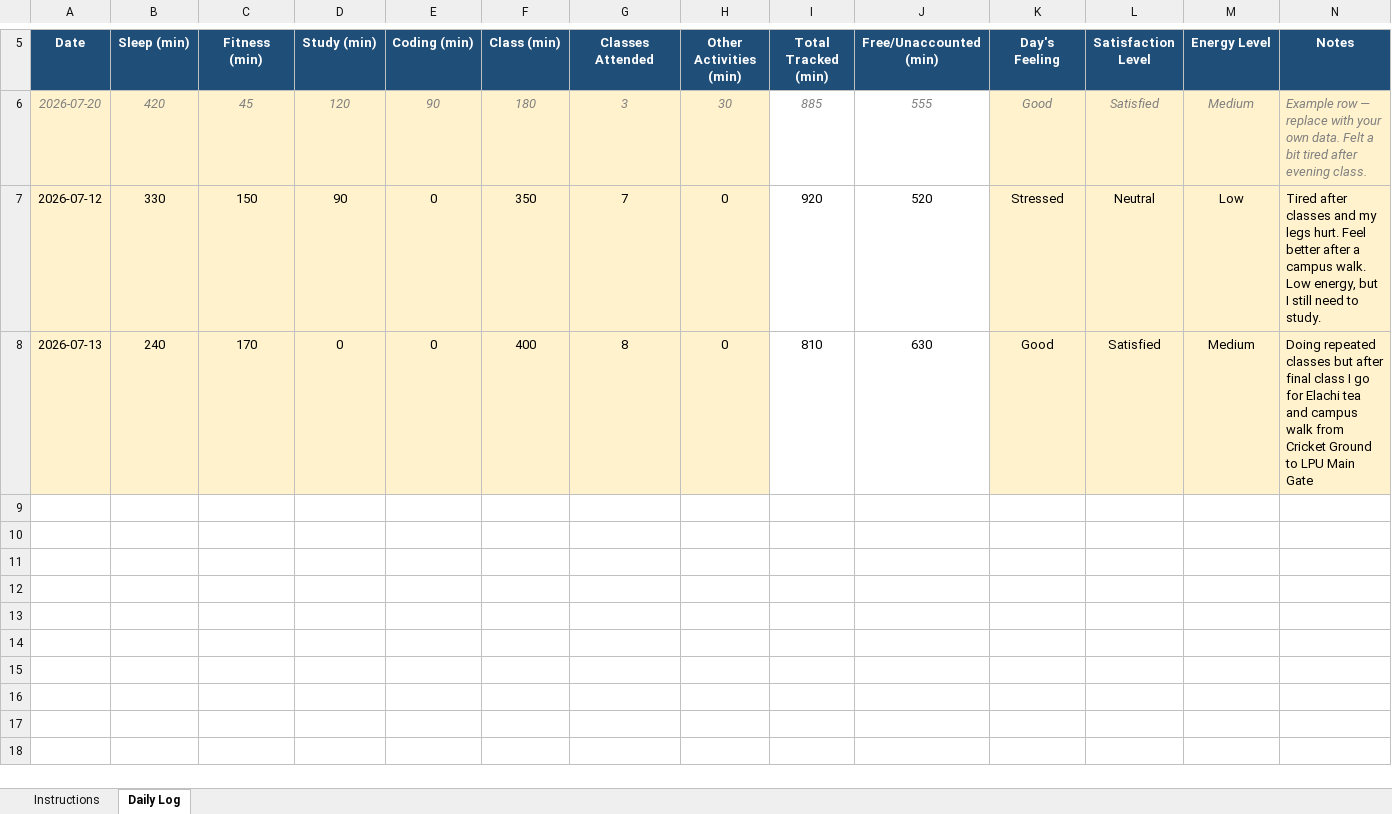
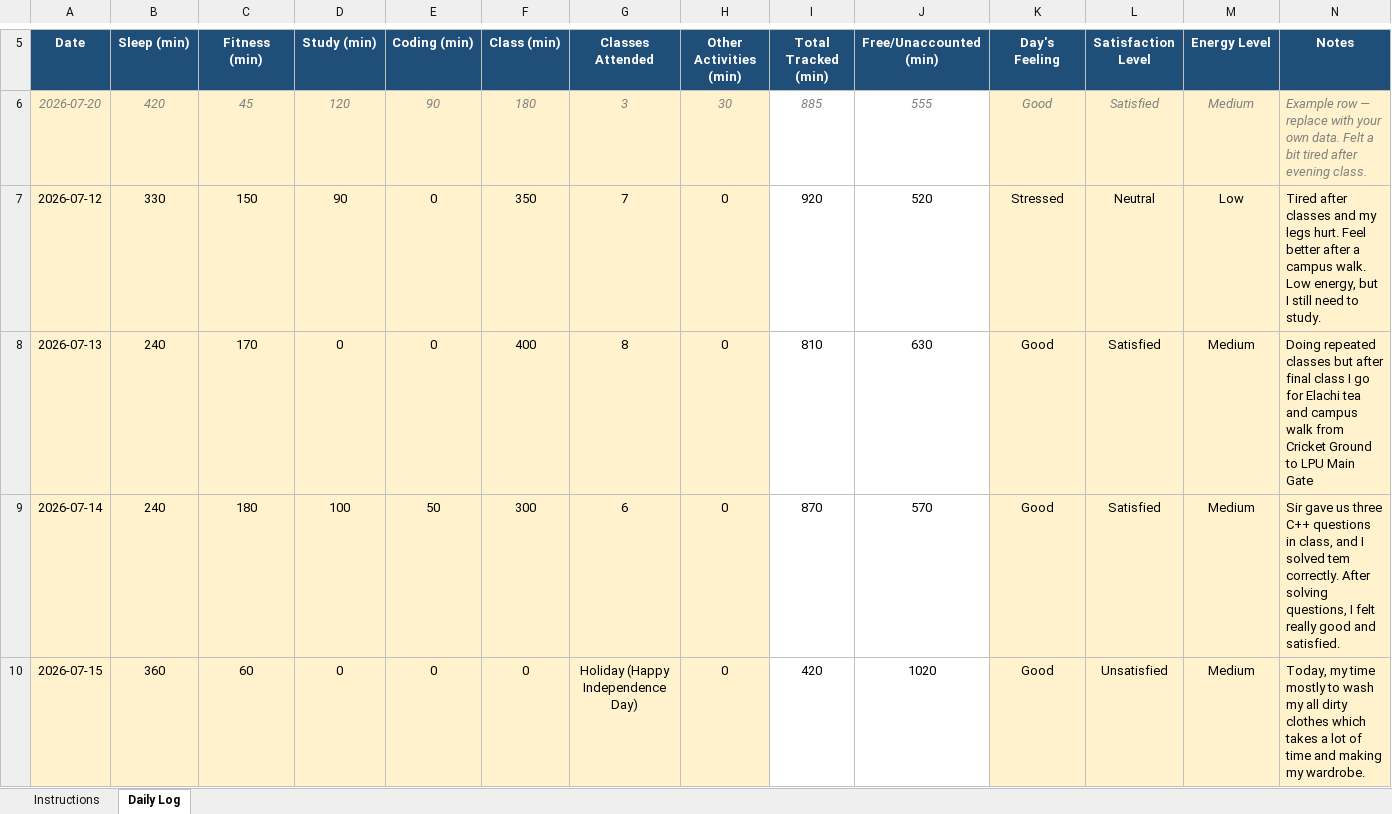
Before and after one commit to ADARSH29112003/CAP455-Daily-Work, an Excel workbook: Introudction in Pyhton EXCEL/12605178.xlsx, sheet Daily Log, drawn as a sheet; only a part is shown, gaps mark what is left out; values as stored, in another font and other column widths than the file's, no borders; conditional formats not drawn; the diff names each change by its address in the sheet, - before the commit and + after, or states it on an @@ line.

Commit message:
Excel
 Added 14 and 15 August 2026

```diff
--- a/Introudction in Pyhton EXCEL/12605178.xlsx (sheet Daily Log)
+++ b/Introudction in Pyhton EXCEL/12605178.xlsx (sheet Daily Log)
+row 9: 2026-07-14 | 240 | 180 | 100 | 50 | 300 | 6 | 0 | 870 | 570 | Good | Satisfied | Medium | Sir gave us three C++ questions in class, and I solved tem correctly. After solving questions, I felt really good and satisfied.
+row 10: 2026-07-15 | 360 | 60 | 0 | 0 | 0 | Holiday (Happy Independence Day) | 0 | 420 | 1020 | Good | Unsatisfied | Medium | Today, my time mostly to wash my all dirty clothes which takes a lot of time and making my wardrobe.
```
